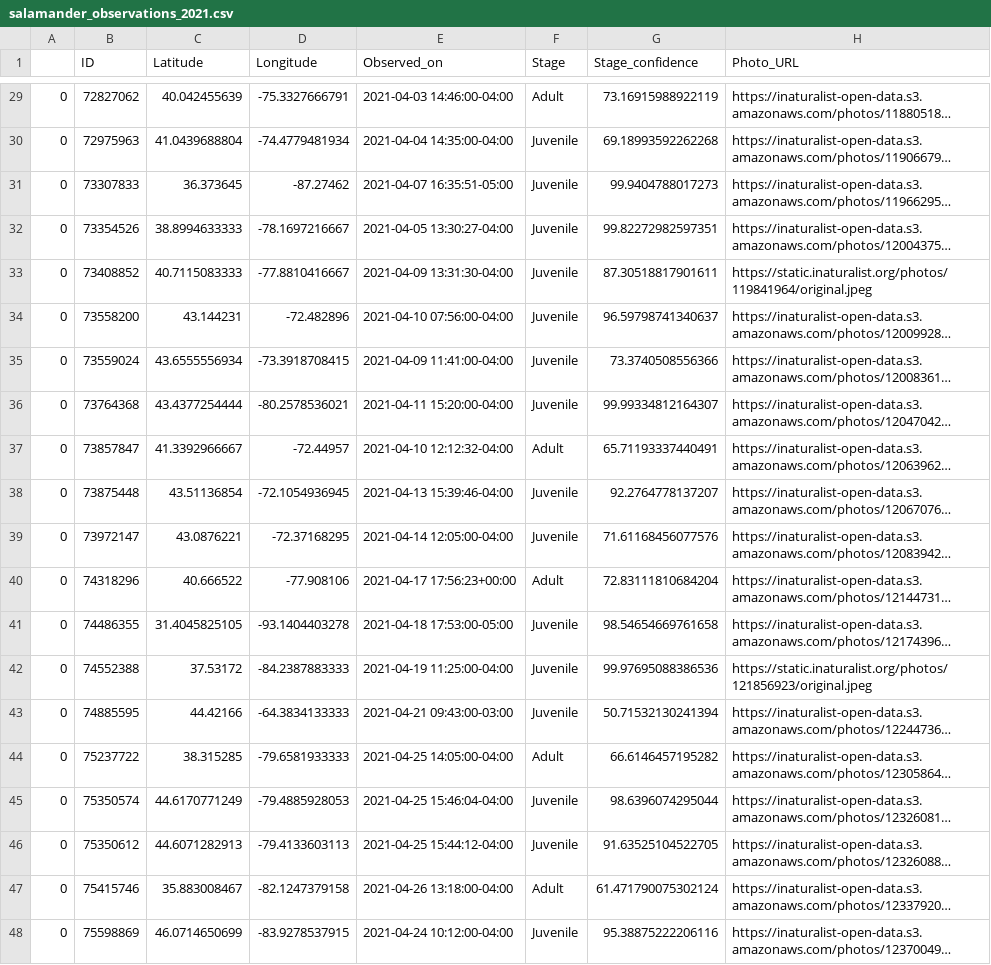
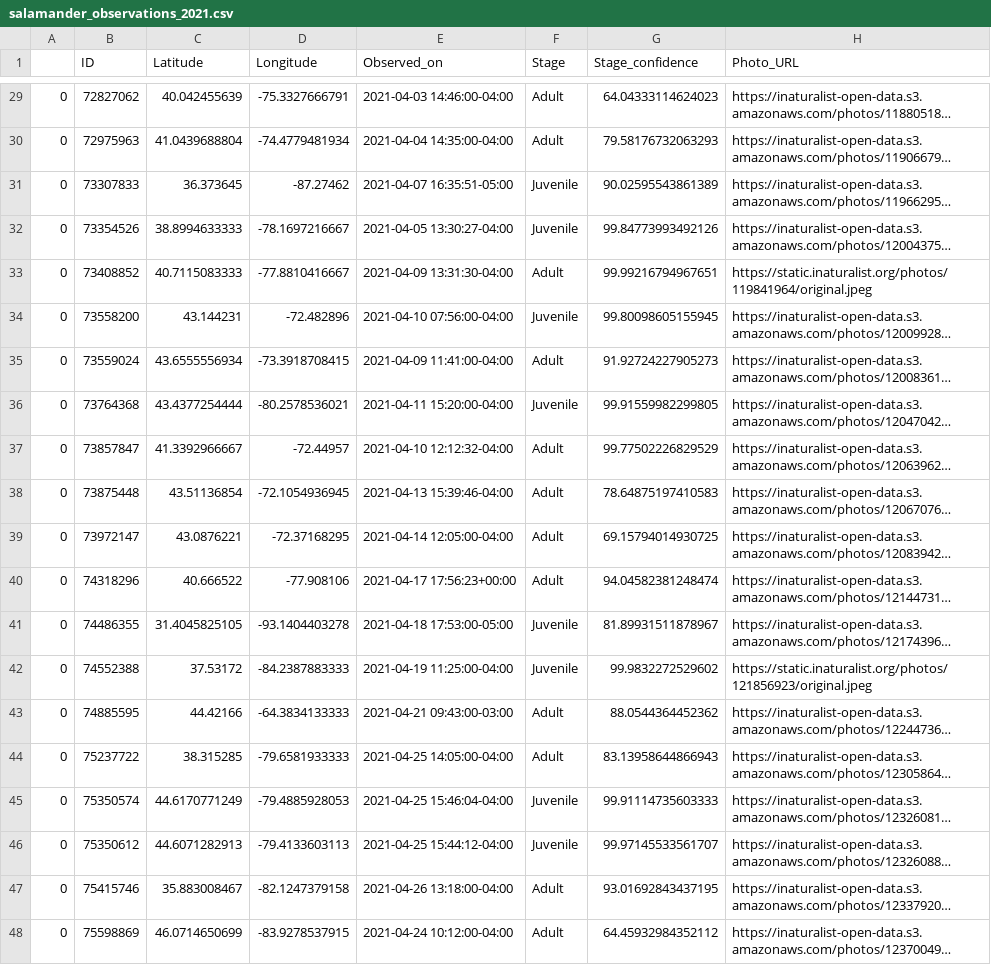
Before and after one commit to bomeara/geewhizPython, a CSV file: salamander_observations_2021.csv, drawn as a sheet; only a part is shown, gaps mark what is left out; long unchanged cells end in …; the diff covers the shown part only; the diff names each change by its address in the sheet, - before the commit and + after, or states it on an @@ line.

```diff
--- a/salamander_observations_2021.csv
+++ b/salamander_observations_2021.csv
-G29 (Stage_confidence): 73.16915988922119
+G29 (Stage_confidence): 64.04333114624023
-F30 (Stage): Juvenile
+F30 (Stage): Adult
-G30 (Stage_confidence): 69.18993592262268
+G30 (Stage_confidence): 79.58176732063293
-G31 (Stage_confidence): 99.9404788017273
+G31 (Stage_confidence): 90.02595543861389
-G32 (Stage_confidence): 99.82272982597351
+G32 (Stage_confidence): 99.84773993492126
-F33 (Stage): Juvenile
+F33 (Stage): Adult
-G33 (Stage_confidence): 87.30518817901611
+G33 (Stage_confidence): 99.99216794967651
-G34 (Stage_confidence): 96.59798741340637
+G34 (Stage_confidence): 99.80098605155945
-F35 (Stage): Juvenile
+F35 (Stage): Adult
-G35 (Stage_confidence): 73.3740508556366
+G35 (Stage_confidence): 91.92724227905273
-G36 (Stage_confidence): 99.99334812164307
+G36 (Stage_confidence): 99.91559982299805
-G37 (Stage_confidence): 65.71193337440491
+G37 (Stage_confidence): 99.77502226829529
-F38:F39 (Stage): Juvenile
+F38:F39 (Stage): Adult
-G38 (Stage_confidence): 92.2764778137207
+G38 (Stage_confidence): 78.64875197410583
-G39 (Stage_confidence): 71.61168456077576
+G39 (Stage_confidence): 69.15794014930725
-G40 (Stage_confidence): 72.83111810684204
+G40 (Stage_confidence): 94.04582381248474
-G41 (Stage_confidence): 98.54654669761658
+G41 (Stage_confidence): 81.89931511878967
-G42 (Stage_confidence): 99.97695088386536
+G42 (Stage_confidence): 99.9832272529602
-F43 (Stage): Juvenile
+F43 (Stage): Adult
-G43 (Stage_confidence): 50.71532130241394
+G43 (Stage_confidence): 88.0544364452362
-G44 (Stage_confidence): 66.6146457195282
+G44 (Stage_confidence): 83.13958644866943
-G45 (Stage_confidence): 98.6396074295044
+G45 (Stage_confidence): 99.91114735603333
-G46 (Stage_confidence): 91.63525104522705
+G46 (Stage_confidence): 99.97145533561707
-G47 (Stage_confidence): 61.471790075302124
+G47 (Stage_confidence): 93.01692843437195
-F48 (Stage): Juvenile
+F48 (Stage): Adult
-G48 (Stage_confidence): 95.38875222206116
+G48 (Stage_confidence): 64.45932984352112
```
Also changed, not shown: 32 edited cells elsewhere in this file, 3 other files.
